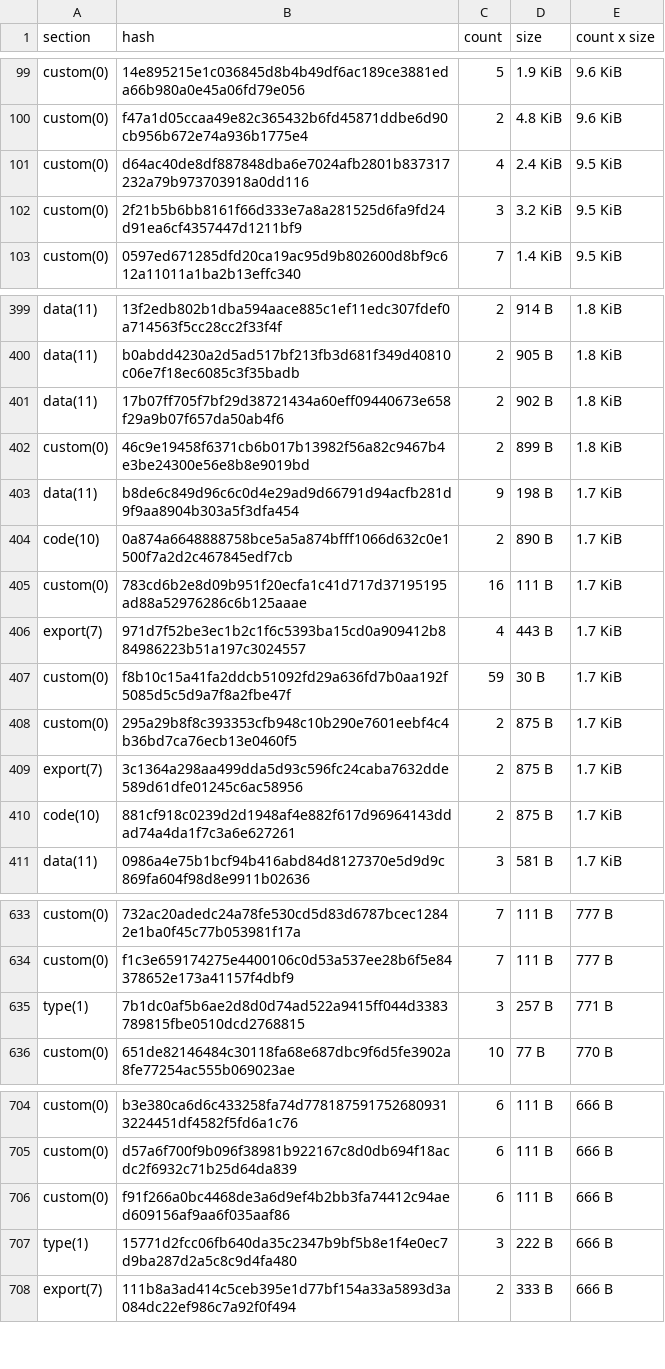
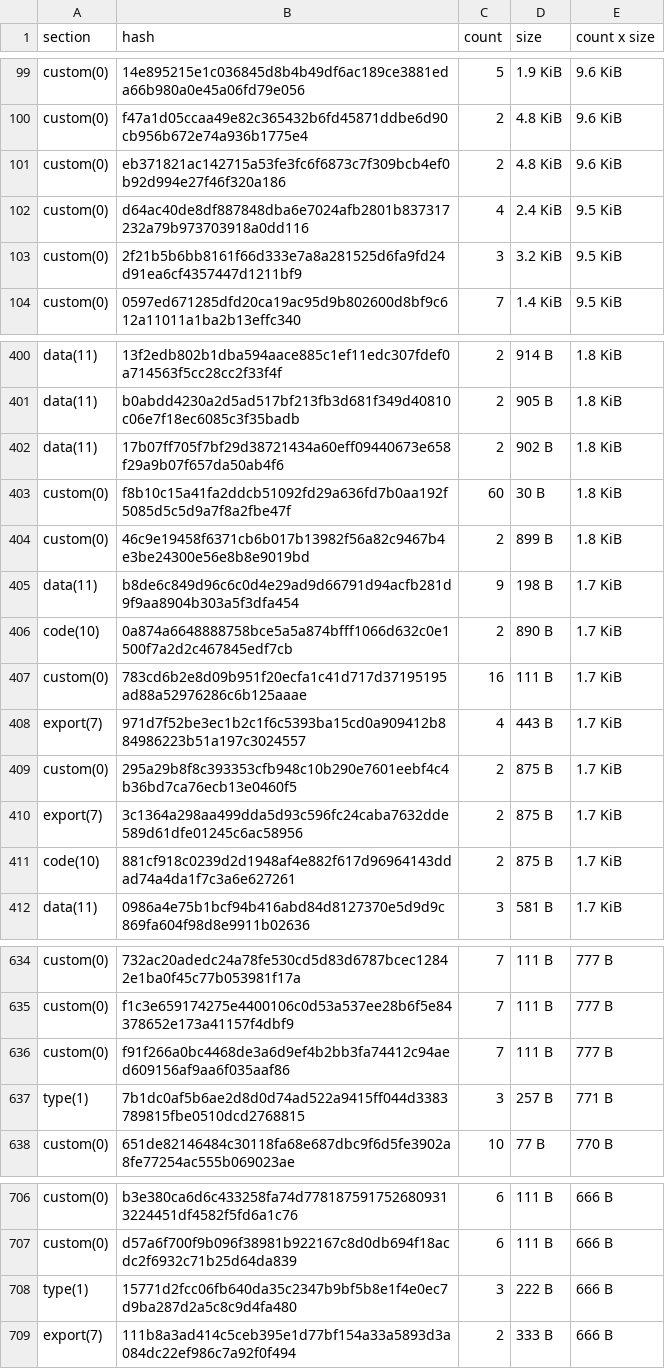
Before and after one commit to anupsdf/stellar-contract-wasms, a CSV file: analysis/dupe-sections.csv, drawn as a sheet; only a part is shown, gaps mark what is left out; removed rows and columns are numbered as before the commit, all else as after; the diff covers the shown part only; the diff names each change by its address in the sheet, - before the commit and + after, or states it on an @@ line.

```diff
--- a/analysis/dupe-sections.csv
+++ b/analysis/dupe-sections.csv
+row 101: custom(0) | eb371821ac142715a53fe3fc6f6873c7f309bcb4ef0b92d994e27f46f320a186 | 2 | 4.8 KiB | 9.6 KiB
+row 403: custom(0) | f8b10c15a41fa2ddcb51092fd29a636fd7b0aa192f5085d5c5d9a7f8a2fbe47f | 60 | 30 B | 1.8 KiB
-row 407: custom(0) | f8b10c15a41fa2ddcb51092fd29a636fd7b0aa192f5085d5c5d9a7f8a2fbe47f | 59 | 30 B | 1.7 KiB
+row 636: custom(0) | f91f266a0bc4468de3a6d9ef4b2bb3fa74412c94aed609156af9aa6f035aaf86 | 7 | 111 B | 777 B
-row 706: custom(0) | f91f266a0bc4468de3a6d9ef4b2bb3fa74412c94aed609156af9aa6f035aaf86 | 6 | 111 B | 666 B
```
Also changed, not shown: 7 added rows, 1 removed row and 4 edited cells elsewhere in this file, analysis/dupe-code.csv, analysis/dupe-specs.csv, 9 other files.
